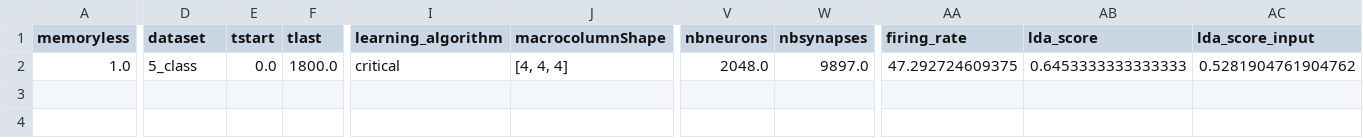
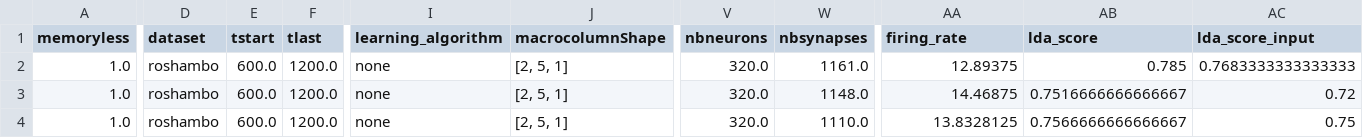
Before and after one commit to nikhil-garg/EMG_exp, a CSV file: accuracy_log.csv, drawn as a sheet; only a part is shown, gaps mark what is left out; addresses are those after the commit; rows hold the shown columns only; the diff covers the shown part only; the diff names each change by its address in the sheet, - before the commit and + after, or states it on an @@ line.

```diff
--- a/accuracy_log.csv
+++ b/accuracy_log.csv
+row 2: 1.0 | roshambo | 600.0 | 1200.0 | none | [2, 5, 1] | 320.0 | 1161.0 | 12.89375 | 0.785 | 0.7683333333333333
-D3 (dataset): 5_class
+D3 (dataset): roshambo
-E3 (tstart): 0.0
+E3 (tstart): 600.0
-F3 (tlast): 1800.0
+F3 (tlast): 1200.0
-I3 (learning_algorithm): critical
+I3 (learning_algorithm): none
-J3 (macrocolumnShape): [4, 4, 4]
+J3 (macrocolumnShape): [2, 5, 1]
-V3 (nbneurons): 2048.0
+V3 (nbneurons): 320.0
-W3 (nbsynapses): 9897.0
+W3 (nbsynapses): 1148.0
-AA3 (firing_rate): 47.292724609375
+AA3 (firing_rate): 14.46875
-AB3 (lda_score): 0.6453333333333333
+AB3 (lda_score): 0.7516666666666667
-AC3 (lda_score_input): 0.5281904761904762
+AC3 (lda_score_input): 0.72
+row 4: 1.0 | roshambo | 600.0 | 1200.0 | none | [2, 5, 1] | 320.0 | 1110.0 | 13.8328125 | 0.7566666666666667 | 0.75
```
Also changed, not shown: 4 edited cells elsewhere in this file, log_dir/accuracy_log.csv, 26 other files.
